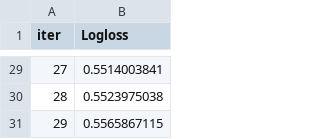
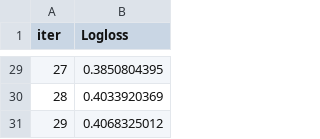
Before and after one commit to eirihoyh/TIN200_jun2021, a TSV file: catboost_info/test_error.tsv, drawn as a sheet; only a part is shown, gaps mark what is left out; the diff covers the shown part only.

```diff
--- a/catboost_info/test_error.tsv
+++ b/catboost_info/test_error.tsv
@@ -29,3 +29,3 @@ iter	Logloss
-27	0.5514003841
-28	0.5523975038
-29	0.5565867115
+27	0.3850804395
+28	0.4033920369
+29	0.4068325012
```
Also changed, not shown: 27 edited cells elsewhere in this file, catboost_info/learn_error.tsv, 9 other files.
